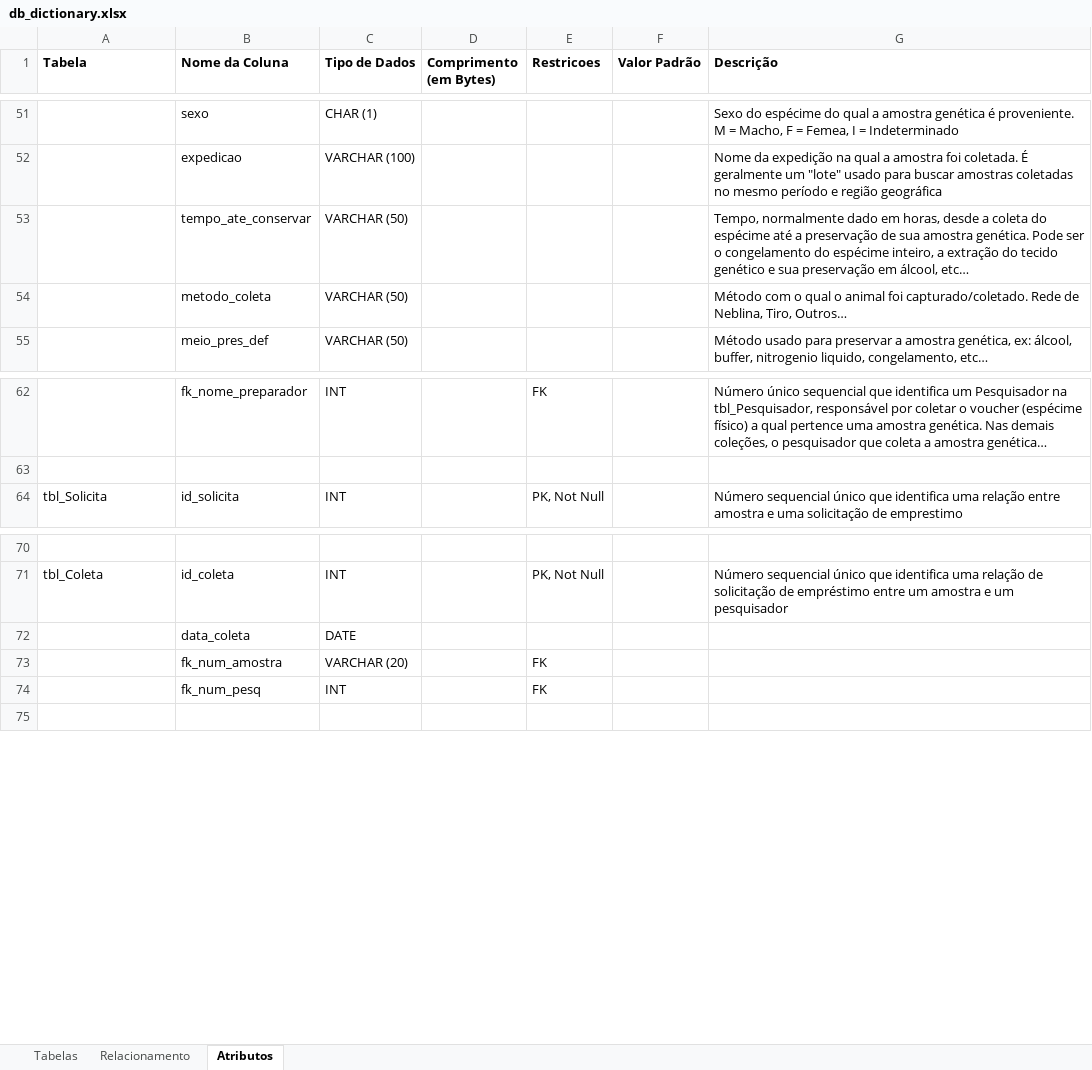
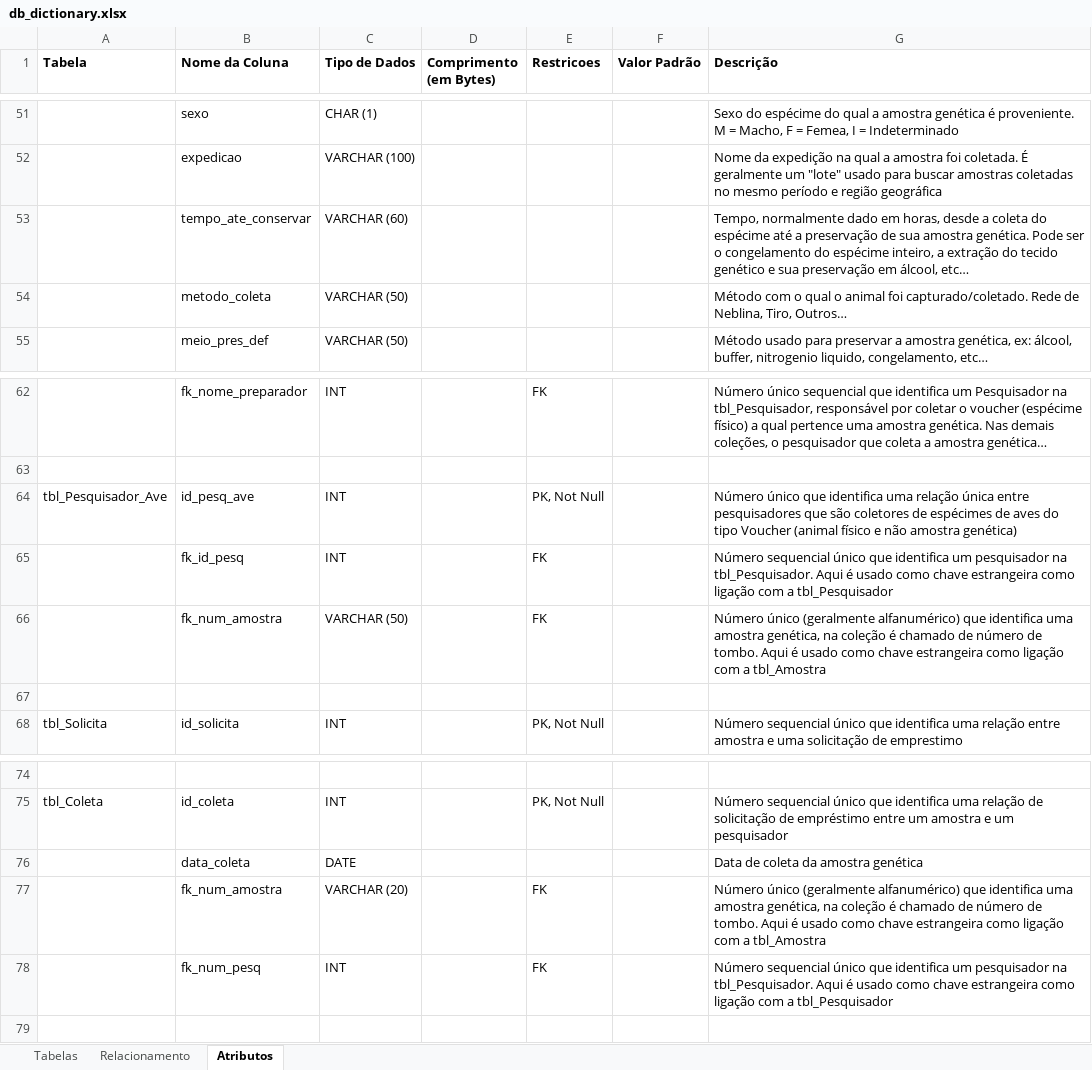
Before and after one commit to nnbuainain/database_inpa_crg, an Excel workbook: DB_Dictionary/db_dictionary.xlsx, sheet Atributos, drawn as a sheet; only a part is shown, gaps mark what is left out; long unchanged cells end in …; values as stored, in another font and other column widths than the file's, no borders; addresses are those after the commit; the diff names each change by its address in the sheet, - before the commit and + after, or states it on an @@ line.

Commit message:
update db_dict to include tbl_pesquisador_ave, fix logic model and sql script
Signed-off-by: Nelson Buainain <nnbuainain@gmail.com>

```diff
--- a/DB_Dictionary/db_dictionary.xlsx (sheet Atributos)
+++ b/DB_Dictionary/db_dictionary.xlsx (sheet Atributos)
-C53 (Tipo de Dados): VARCHAR (50)
+C53 (Tipo de Dados): VARCHAR (60)
+row 64: tbl_Pesquisador_Ave | id_pesq_ave | INT |  | PK, Not Null |  | Número único que identifica uma relação única entre pesquisadores que são coletores de espécimes de aves do tipo Voucher (animal físico e não amostra genética)
+row 65:  | fk_id_pesq | INT |  | FK |  | Número sequencial único que identifica um pesquisador na tbl_Pesquisador. Aqui é usado como chave estrangeira como ligação com a tbl_Pesquisador
+row 66:  | fk_num_amostra | VARCHAR (50) |  | FK |  | Número único (geralmente alfanumérico) que identifica uma amostra genética, na coleção é chamado de número de tombo. Aqui é usado como chave estrangeira como ligação com a tbl_Amostra
+row 67: (empty)
-G76 (Descrição): (empty)
+G76 (Descrição): Data de coleta da amostra genética
-G77 (Descrição): (empty)
+G77 (Descrição): Número único (geralmente alfanumérico) que identifica uma amostra genética, na coleção é chamado de número de tombo. Aqui é usado como chave estrangeira como ligação com a tbl_Amostra
-G78 (Descrição): (empty)
+G78 (Descrição): Número sequencial único que identifica um pesquisador na tbl_Pesquisador. Aqui é usado como chave estrangeira como ligação com a tbl_Pesquisador
```
Also changed, not shown: sheet Relacionamento, sheet Tabelas, 3 other files.
